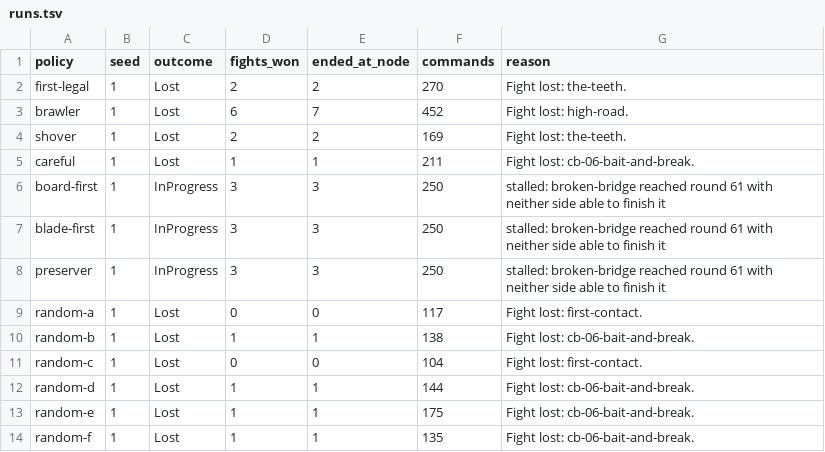
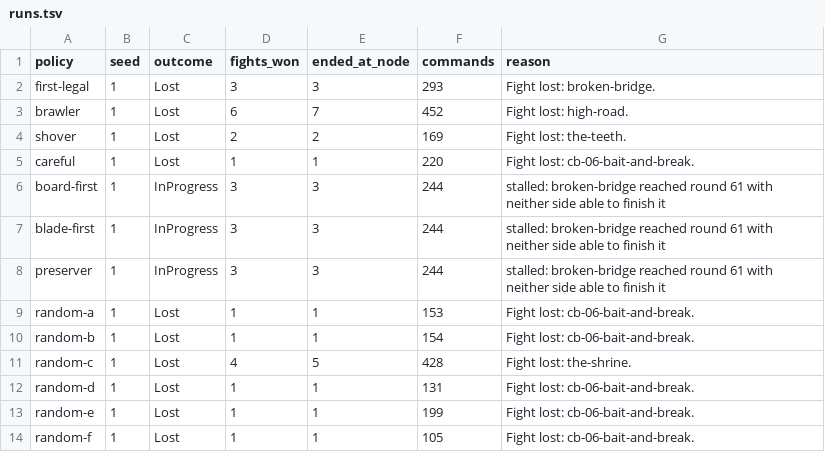
Before and after one commit to KyleRessLiere/faultline, a TSV file: docs/playtest/runs.tsv, drawn as a sheet.

```diff
--- a/docs/playtest/runs.tsv
+++ b/docs/playtest/runs.tsv
@@ -1,14 +1,14 @@
 policy	seed	outcome	fights_won	ended_at_node	commands	reason
-first-legal	1	Lost	2	2	270	Fight lost: the-teeth.
+first-legal	1	Lost	3	3	293	Fight lost: broken-bridge.
 brawler	1	Lost	6	7	452	Fight lost: high-road.
 shover	1	Lost	2	2	169	Fight lost: the-teeth.
-careful	1	Lost	1	1	211	Fight lost: cb-06-bait-and-break.
-board-first	1	InProgress	3	3	250	stalled: broken-bridge reached round 61 with neither side able to finish it
-blade-first	1	InProgress	3	3	250	stalled: broken-bridge reached round 61 with neither side able to finish it
-preserver	1	InProgress	3	3	250	stalled: broken-bridge reached round 61 with neither side able to finish it
-random-a	1	Lost	0	0	117	Fight lost: first-contact.
-random-b	1	Lost	1	1	138	Fight lost: cb-06-bait-and-break.
-random-c	1	Lost	0	0	104	Fight lost: first-contact.
-random-d	1	Lost	1	1	144	Fight lost: cb-06-bait-and-break.
-random-e	1	Lost	1	1	175	Fight lost: cb-06-bait-and-break.
-random-f	1	Lost	1	1	135	Fight lost: cb-06-bait-and-break.
+careful	1	Lost	1	1	220	Fight lost: cb-06-bait-and-break.
+board-first	1	InProgress	3	3	244	stalled: broken-bridge reached round 61 with neither side able to finish it
+blade-first	1	InProgress	3	3	244	stalled: broken-bridge reached round 61 with neither side able to finish it
+preserver	1	InProgress	3	3	244	stalled: broken-bridge reached round 61 with neither side able to finish it
+random-a	1	Lost	1	1	153	Fight lost: cb-06-bait-and-break.
+random-b	1	Lost	1	1	154	Fight lost: cb-06-bait-and-break.
+random-c	1	Lost	4	5	428	Fight lost: the-shrine.
+random-d	1	Lost	1	1	131	Fight lost: cb-06-bait-and-break.
+random-e	1	Lost	1	1	199	Fight lost: cb-06-bait-and-break.
+random-f	1	Lost	1	1	105	Fight lost: cb-06-bait-and-break.
```
Also changed, not shown: docs/playtest/fights.tsv, 29 other files.
